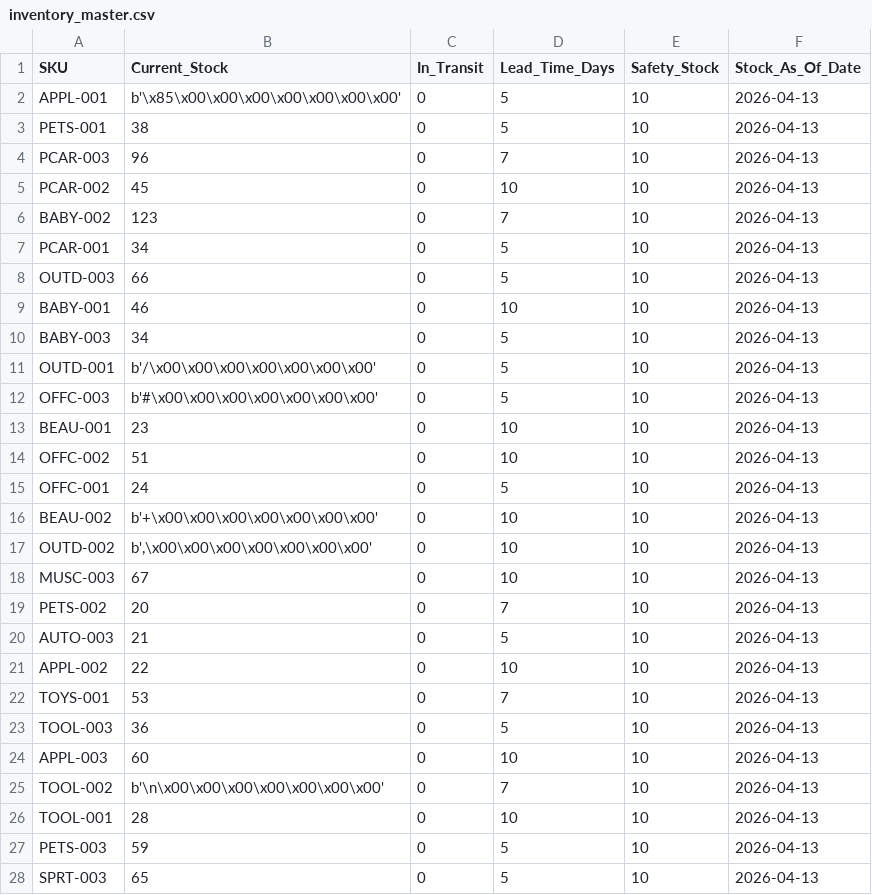
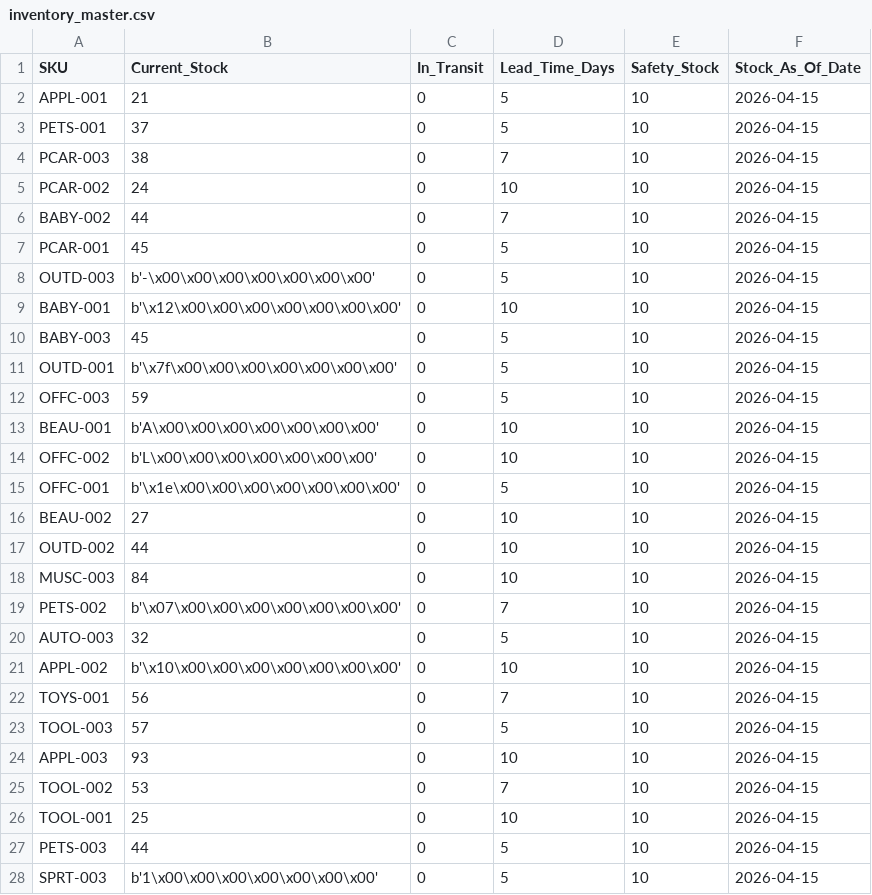
Before and after one commit to nidhik52/demand-forecasting-drift, a CSV file: data/processed/inventory_master.csv, drawn as a sheet; only a part is shown; the diff covers the shown part only.

```diff
--- a/data/processed/inventory_master.csv
+++ b/data/processed/inventory_master.csv
@@ -1,28 +1,28 @@
 SKU,Current_Stock,In_Transit,Lead_Time_Days,Safety_Stock,Stock_As_Of_Date
-APPL-001,b'\x85\x00\x00\x00\x00\x00\x00\x00',0,5,10,2026-04-13
-PETS-001,38,0,5,10,2026-04-13
-PCAR-003,96,0,7,10,2026-04-13
-PCAR-002,45,0,10,10,2026-04-13
-BABY-002,123,0,7,10,2026-04-13
-PCAR-001,34,0,5,10,2026-04-13
-OUTD-003,66,0,5,10,2026-04-13
-BABY-001,46,0,10,10,2026-04-13
-BABY-003,34,0,5,10,2026-04-13
-OUTD-001,b'/\x00\x00\x00\x00\x00\x00\x00',0,5,10,2026-04-13
-OFFC-003,b'#\x00\x00\x00\x00\x00\x00\x00',0,5,10,2026-04-13
-BEAU-001,23,0,10,10,2026-04-13
-OFFC-002,51,0,10,10,2026-04-13
-OFFC-001,24,0,5,10,2026-04-13
-BEAU-002,b'+\x00\x00\x00\x00\x00\x00\x00',0,10,10,2026-04-13
-OUTD-002,"b',\x00\x00\x00\x00\x00\x00\x00'",0,10,10,2026-04-13
-MUSC-003,67,0,10,10,2026-04-13
-PETS-002,20,0,7,10,2026-04-13
-AUTO-003,21,0,5,10,2026-04-13
-APPL-002,22,0,10,10,2026-04-13
-TOYS-001,53,0,7,10,2026-04-13
-TOOL-003,36,0,5,10,2026-04-13
-APPL-003,60,0,10,10,2026-04-13
-TOOL-002,b'\n\x00\x00\x00\x00\x00\x00\x00',0,7,10,2026-04-13
-TOOL-001,28,0,10,10,2026-04-13
-PETS-003,59,0,5,10,2026-04-13
-SPRT-003,65,0,5,10,2026-04-13
+APPL-001,21,0,5,10,2026-04-15
+PETS-001,37,0,5,10,2026-04-15
+PCAR-003,38,0,7,10,2026-04-15
+PCAR-002,24,0,10,10,2026-04-15
+BABY-002,44,0,7,10,2026-04-15
+PCAR-001,45,0,5,10,2026-04-15
+OUTD-003,b'-\x00\x00\x00\x00\x00\x00\x00',0,5,10,2026-04-15
+BABY-001,b'\x12\x00\x00\x00\x00\x00\x00\x00',0,10,10,2026-04-15
+BABY-003,45,0,5,10,2026-04-15
+OUTD-001,b'\x7f\x00\x00\x00\x00\x00\x00\x00',0,5,10,2026-04-15
+OFFC-003,59,0,5,10,2026-04-15
+BEAU-001,b'A\x00\x00\x00\x00\x00\x00\x00',0,10,10,2026-04-15
+OFFC-002,b'L\x00\x00\x00\x00\x00\x00\x00',0,10,10,2026-04-15
+OFFC-001,b'\x1e\x00\x00\x00\x00\x00\x00\x00',0,5,10,2026-04-15
+BEAU-002,27,0,10,10,2026-04-15
+OUTD-002,44,0,10,10,2026-04-15
+MUSC-003,84,0,10,10,2026-04-15
+PETS-002,b'\x07\x00\x00\x00\x00\x00\x00\x00',0,7,10,2026-04-15
+AUTO-003,32,0,5,10,2026-04-15
+APPL-002,b'\x10\x00\x00\x00\x00\x00\x00\x00',0,10,10,2026-04-15
+TOYS-001,56,0,7,10,2026-04-15
+TOOL-003,57,0,5,10,2026-04-15
+APPL-003,93,0,10,10,2026-04-15
+TOOL-002,53,0,7,10,2026-04-15
+TOOL-001,25,0,10,10,2026-04-15
+PETS-003,44,0,5,10,2026-04-15
+SPRT-003,b'1\x00\x00\x00\x00\x00\x00\x00',0,5,10,2026-04-15
```
Also changed, not shown: 91 edited cells elsewhere in this file, dashboard/public/data/inventory_recommendations.csv, data/processed/forecast_2025.csv, 15 other files.
